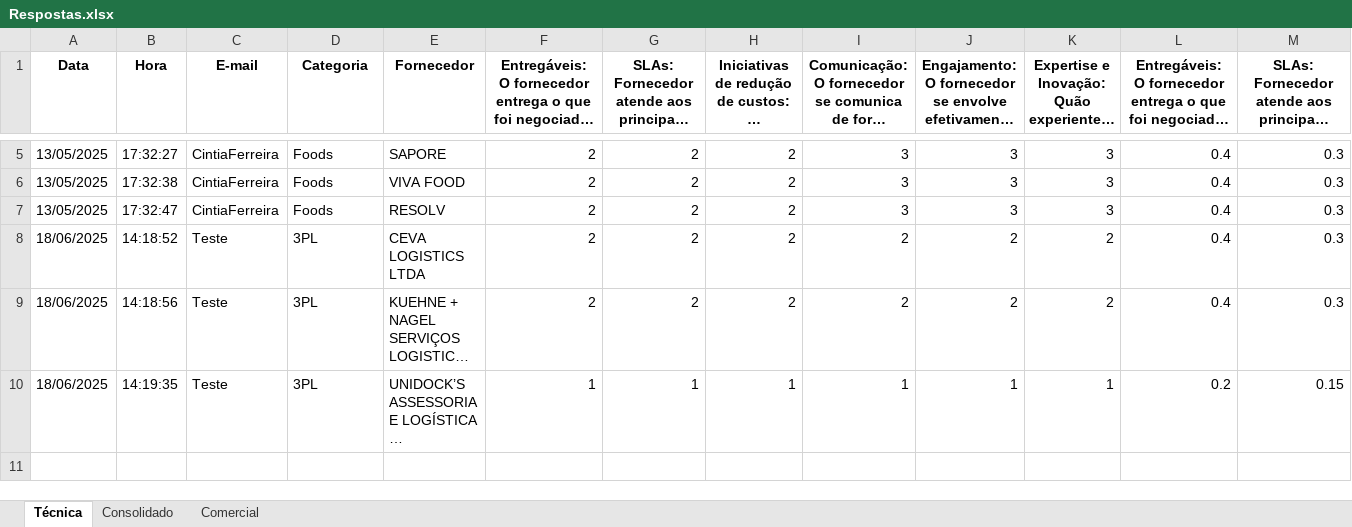
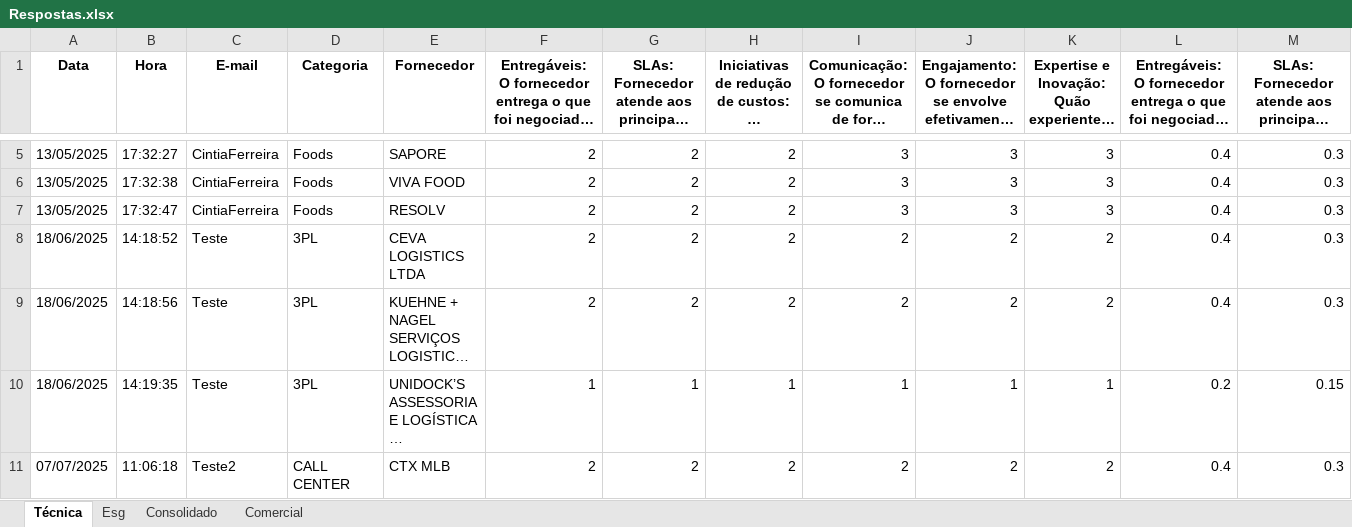
Before and after one commit to jelielbruno/MeliAwards, an Excel workbook: Respostas.xlsx, sheet Técnica, drawn as a sheet; only a part is shown, gaps mark what is left out; long unchanged cells end in …; values as stored, in another font and other column widths than the file's, no borders; rows hold the shown columns only; the diff names each change by its address in the sheet, - before the commit and + after, or states it on an @@ line.

```diff
--- a/Respostas.xlsx (sheet Técnica)
+++ b/Respostas.xlsx (sheet Técnica)
+sheet tab: Esg
+row 11: 07/07/2025 | 11:06:18 | Teste2 | CALL CENTER | CTX MLB | 2 | 2 | 2 | 2 | 2 | 2 | 0.4 | 0.3
```
Also changed, not shown: sheet Consolidado, Acessos.xlsx, Perguntas.xlsx, 3 other files.
